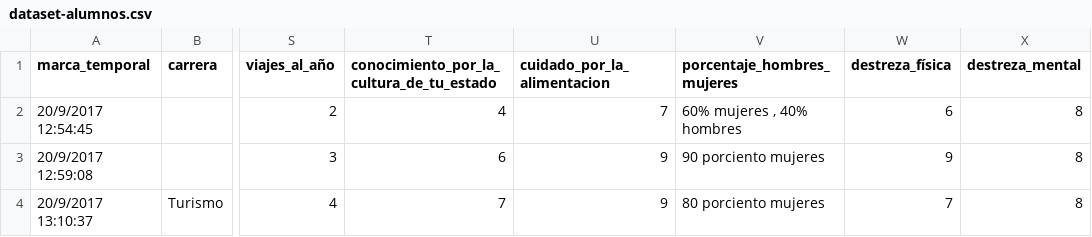
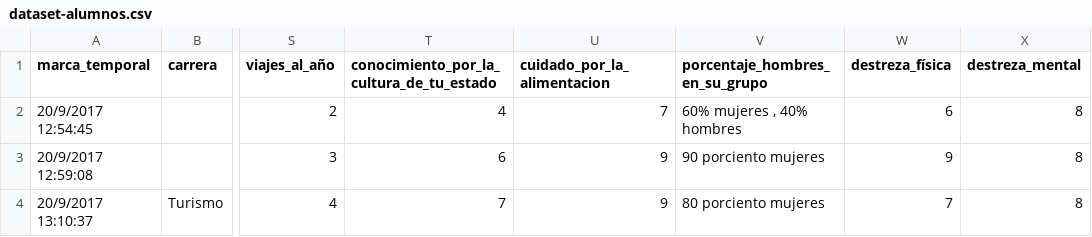
Before and after one commit to XrossFox/Mineria_de_Datos, a CSV file: parcial2/k-nn/dataset-alumnos.csv, drawn as a sheet; only a part is shown, gaps mark what is left out; the diff names each change by its address in the sheet, - before the commit and + after, or states it on an @@ line.

```diff
--- a/parcial2/k-nn/dataset-alumnos.csv
+++ b/parcial2/k-nn/dataset-alumnos.csv
-V1: porcentaje_hombres_mujeres
+V1: porcentaje_hombres_en_su_grupo
```
Also changed, not shown: 3 other files.
